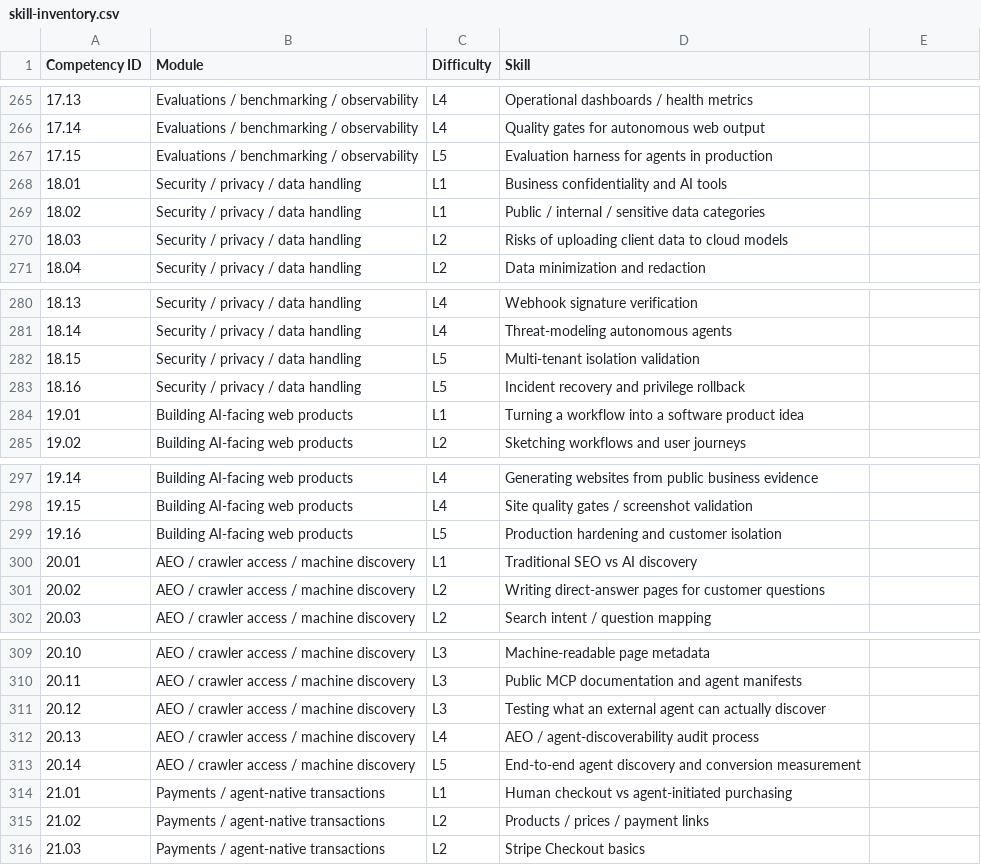
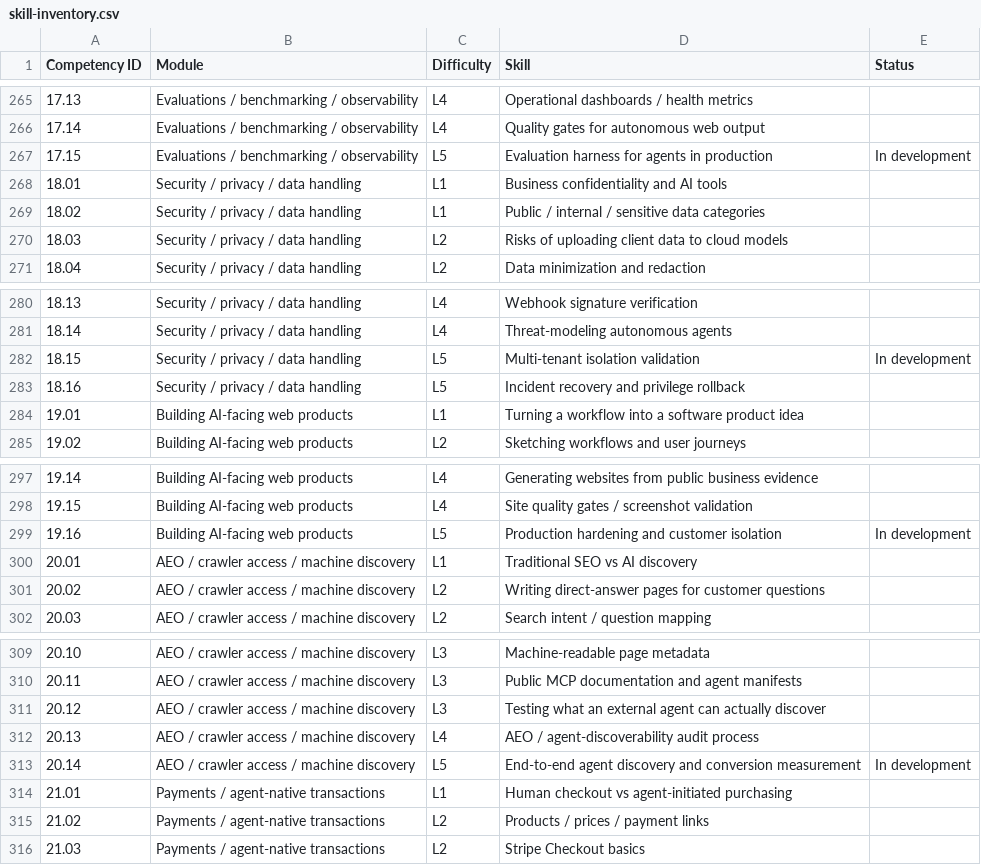
Before and after one commit to pbchrist/iconic-intelligence, a CSV file: preview/skill-inventory.csv, drawn as a sheet; only a part is shown, gaps mark what is left out; the diff covers the shown part only.

```diff
--- a/preview/skill-inventory.csv
+++ b/preview/skill-inventory.csv
@@ -1 +1 @@
-Competency ID,Module,Difficulty,Skill
+"Competency ID","Module","Difficulty","Skill","Status"
@@ -267 +267 @@ Competency ID,Module,Difficulty,Skill
-"17.15","Evaluations / benchmarking / observability","L5","Evaluation harness for agents in production"
+"17.15","Evaluations / benchmarking / observability","L5","Evaluation harness for agents in production","In development"
@@ -282 +282 @@ Competency ID,Module,Difficulty,Skill
-"18.15","Security / privacy / data handling","L5","Multi-tenant isolation validation"
+"18.15","Security / privacy / data handling","L5","Multi-tenant isolation validation","In development"
@@ -299 +299 @@ Competency ID,Module,Difficulty,Skill
-"19.16","Building AI-facing web products","L5","Production hardening and customer isolation"
+"19.16","Building AI-facing web products","L5","Production hardening and customer isolation","In development"
@@ -313 +313 @@ Competency ID,Module,Difficulty,Skill
-"20.14","AEO / crawler access / machine discovery","L5","End-to-end agent discovery and conversion measurement"
+"20.14","AEO / crawler access / machine discovery","L5","End-to-end agent discovery and conversion measurement","In development"
```
Also changed, not shown: 14 edited cells elsewhere in this file, 19 other files.
